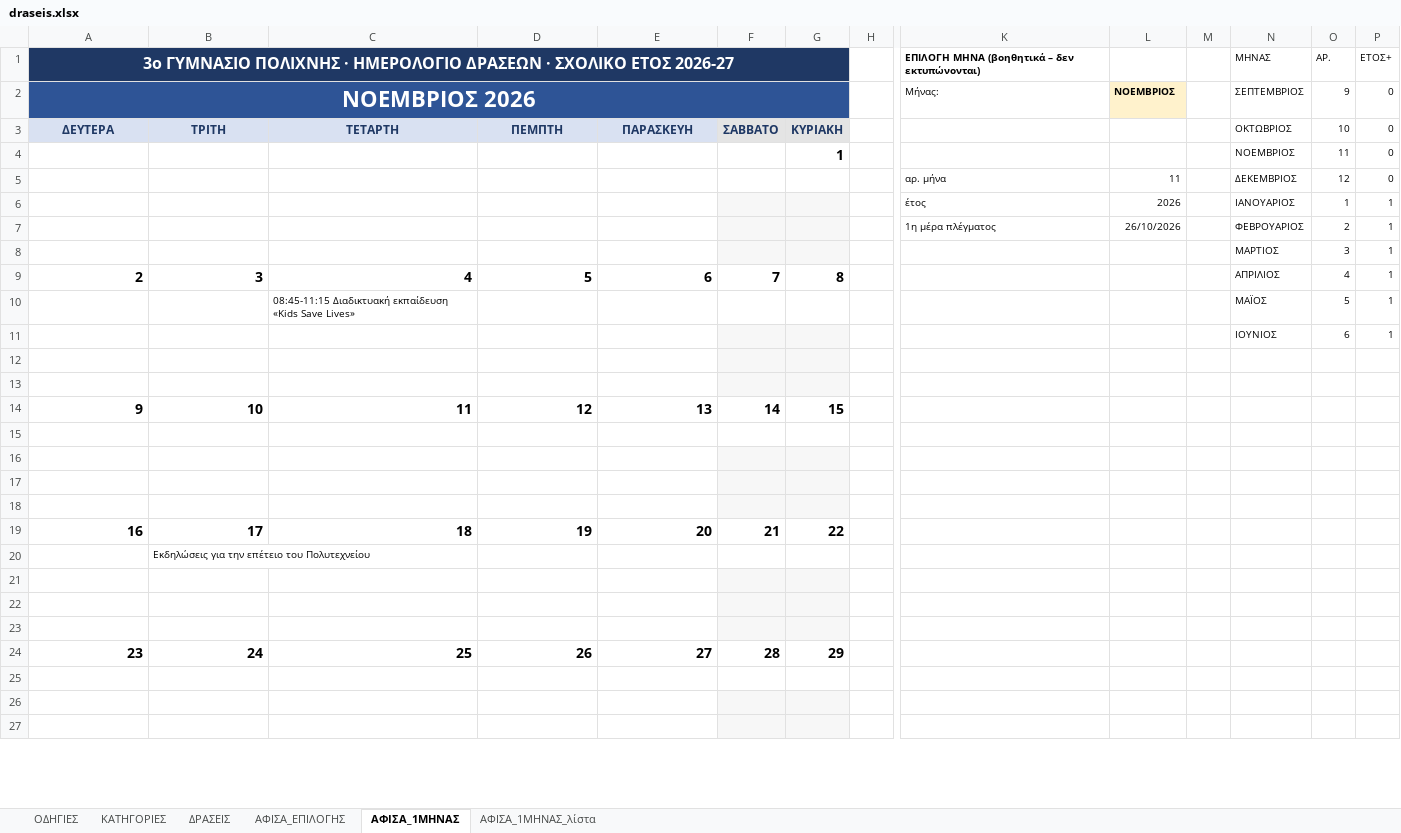
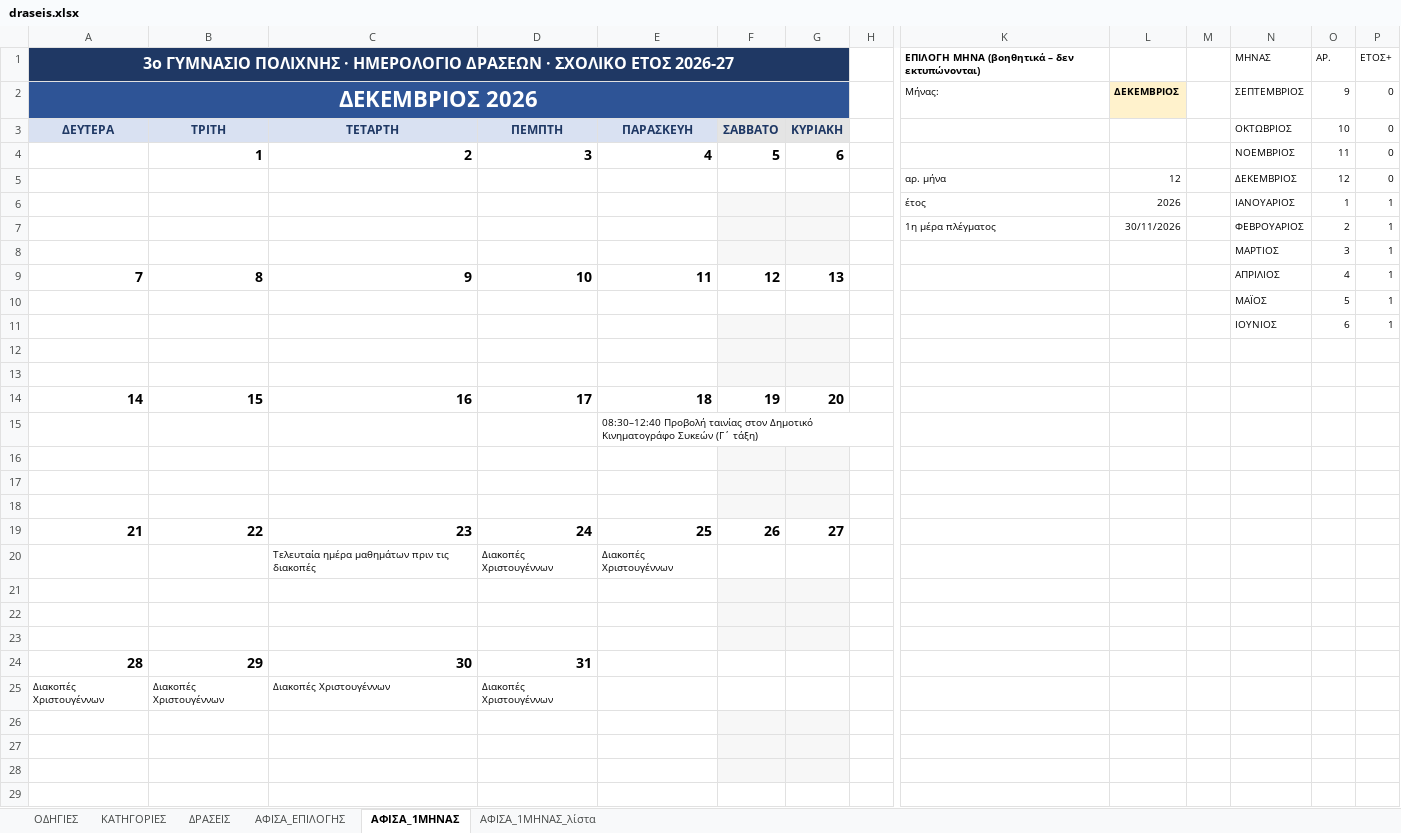
Before and after one commit to alexpassalidis/draseis, an Excel workbook: draseis.xlsx, sheet ΑΦΙΣΑ_1ΜΗΝΑΣ, drawn as a sheet; only a part is shown, gaps mark what is left out; values as stored, in another font and other column widths than the file's, no borders; conditional formats not drawn; removed rows and columns are numbered as before the commit, all else as after; rows hold the shown columns only; the diff covers the shown part only; the diff names each change by its address in the sheet, - before the commit and + after, or states it on an @@ line.

Commit message:
Add files via upload

```diff
--- a/draseis.xlsx (sheet ΑΦΙΣΑ_1ΜΗΝΑΣ)
+++ b/draseis.xlsx (sheet ΑΦΙΣΑ_1ΜΗΝΑΣ)
-A2: ΝΟΕΜΒΡΙΟΣ 2026
+A2: ΔΕΚΕΜΒΡΙΟΣ 2026
-L2: ΝΟΕΜΒΡΙΟΣ
+L2: ΔΕΚΕΜΒΡΙΟΣ
-row 4:  |  |  |  |  |  | 1 |  |  |  |  | ΝΟΕΜΒΡΙΟΣ | 11 | 0
+row 4:  | 1 | 2 | 3 | 4 | 5 | 6 |  |  |  |  | ΝΟΕΜΒΡΙΟΣ | 11 | 0
-L5: 11
+L5: 12
-L7: 26/10/2026
+L7: 30/11/2026
-row 9: 2 | 3 | 4 | 5 | 6 | 7 | 8 |  |  |  |  | ΑΠΡΙΛΙΟΣ | 4 | 1
+row 9: 7 | 8 | 9 | 10 | 11 | 12 | 13 |  |  |  |  | ΑΠΡΙΛΙΟΣ | 4 | 1
-C10: 08:45-11:15 Διαδικτυακή εκπαίδευση «Kids Save Lives»
+C10: (empty)
-row 14: 9 | 10 | 11 | 12 | 13 | 14 | 15
+row 14: 14 | 15 | 16 | 17 | 18 | 19 | 20
+row 15:  |  |  |  | 08:30–12:40 Προβολή ταινίας στον Δημοτικό Κινηματογράφο Συκεών (Γ΄ τάξη)
-F16:G16 fill: none
+F16:G16 fill: #F7F7F7
+row 19: 21 | 22 | 23 | 24 | 25 | 26 | 27
+row 20:  |  | Τελευταία ημέρα μαθημάτων πριν τις διακοπές | Διακοπές Χριστουγέννων | Διακοπές Χριστουγέννων
-row 19: 16 | 17 | 18 | 19 | 20 | 21 | 22
-row 20:  | Εκδηλώσεις για την επέτειο του Πολυτεχνείου
+row 24: 28 | 29 | 30 | 31
+row 25: Διακοπές Χριστουγέννων | Διακοπές Χριστουγέννων | Διακοπές Χριστουγέννων | Διακοπές Χριστουγέννων
-row 24: 23 | 24 | 25 | 26 | 27 | 28 | 29
-F27:G27 fill: none
+F27:G27 fill: #F7F7F7
-F29:G29 fill: #F7F7F7
+F29:G29 fill: none
```
Also changed, not shown: 2 removed rows and cell formats elsewhere in this sheet, sheet ΔΡΑΣΕΙΣ, sheet ΑΦΙΣΑ_ΕΠΙΛΟΓΗΣ, sheet ΑΦΙΣΑ_1ΜΗΝΑΣ_λίστα, formulas that keep their value, hidden cells.
